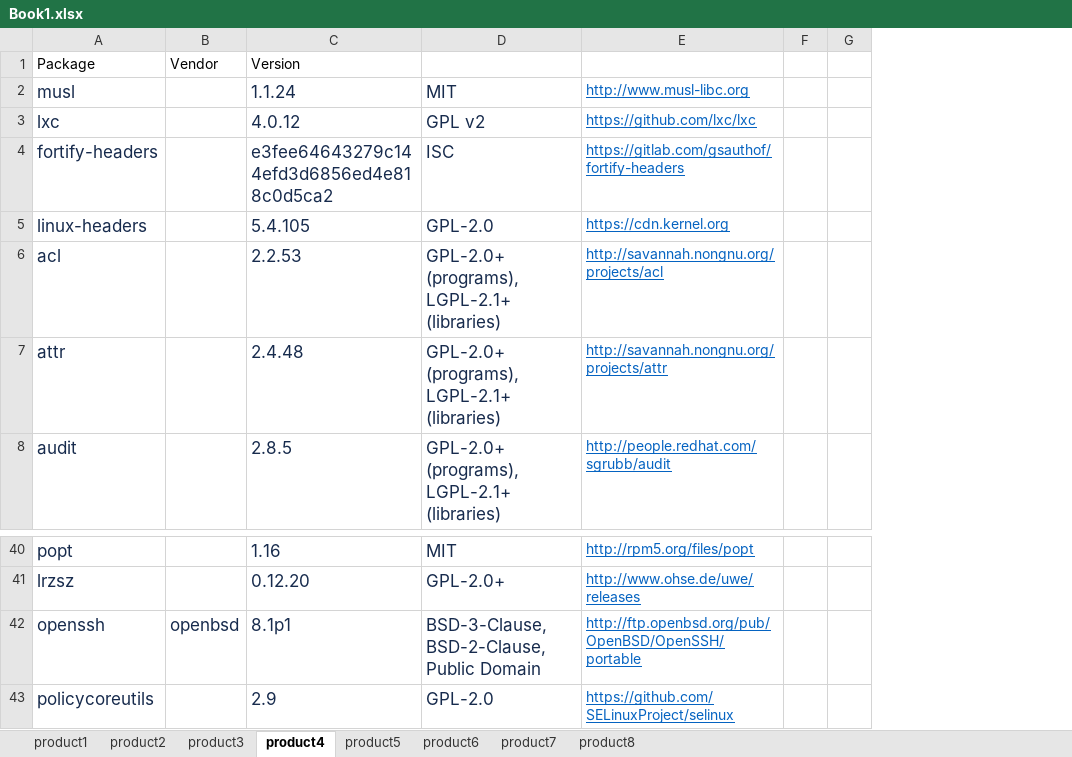
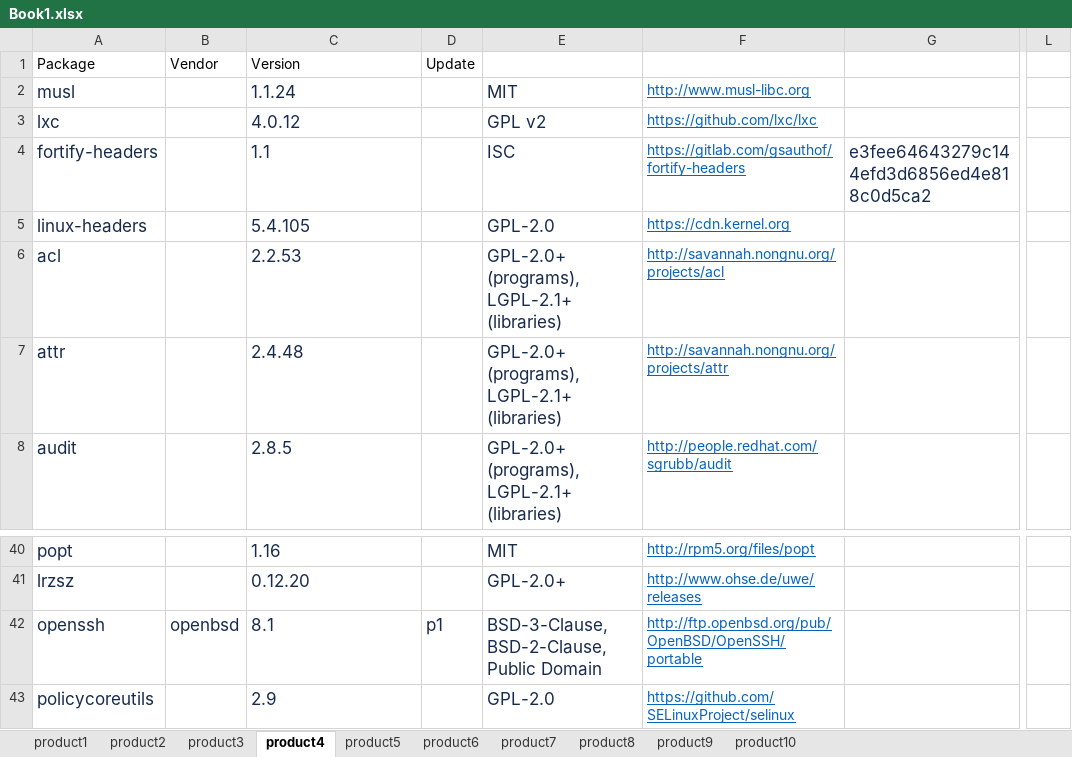
Before and after one commit to pzaptest1/getcvefromcpe, an Excel workbook: Book1.xlsx, sheet product4, drawn as a sheet; only a part is shown, gaps mark what is left out; values as stored, in another font and other column widths than the file's, no borders; removed rows and columns are numbered as before the commit, all else as after; the diff names each change by its address in the sheet, - before the commit and + after, or states it on an @@ line.

Commit message:
better input validation and inclusion of update column

```diff
--- a/Book1.xlsx (sheet product4)
+++ b/Book1.xlsx (sheet product4)
+sheet tab: product9
+sheet tab: product10
+column D (Update), row 42: p1
-column F, empty
-column G, empty
+column G, row 4: e3fee64643279c144efd3d6856ed4e818c0d5ca2
+column L, empty
-C4 (Version): e3fee64643279c144efd3d6856ed4e818c0d5ca2
+C4 (Version): 1.1
-C42 (Version): 8.1p1
+C42 (Version): 8.1
```
Also changed, not shown: sheet product1, sheet product8, sheet product6, sheet product5, sheet product3, sheet product2, 1 more sheet, charts or pictures, 1 other file.
